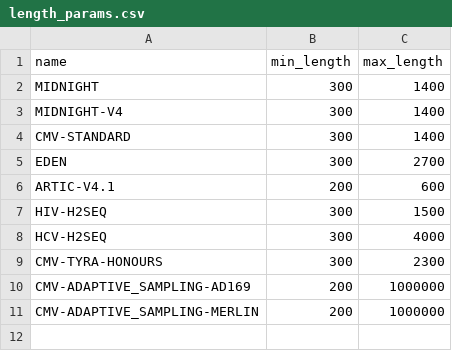
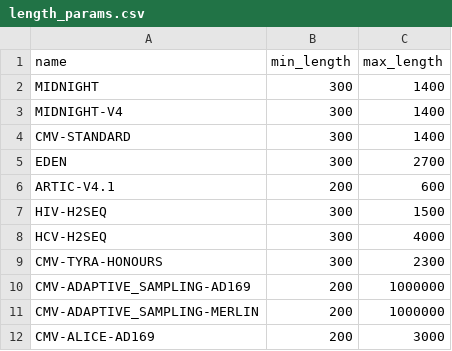
Before and after one commit to charlesfoster/ont-analysis-toolkit, a CSV file: src/oat/cli/protocols/length_params.csv, drawn as a sheet.

```diff
--- a/src/oat/cli/protocols/length_params.csv
+++ b/src/oat/cli/protocols/length_params.csv
@@ -11 +11,2 @@ CMV-ADAPTIVE_SAMPLING-AD169,200,1000000
 CMV-ADAPTIVE_SAMPLING-MERLIN,200,1000000
+CMV-ALICE-AD169,200,3000
```
Also changed, not shown: 15 other files.
